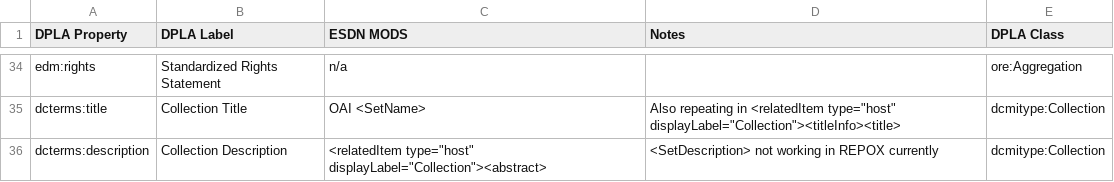
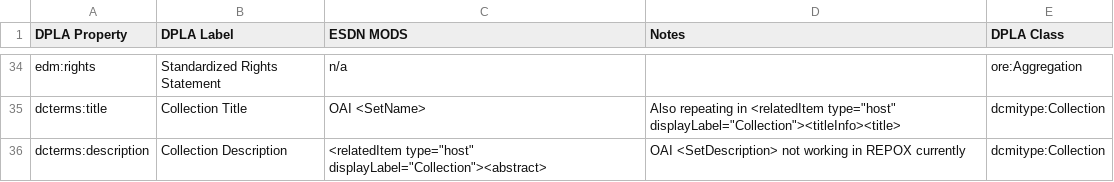
Before and after one commit to ESDNhub/ESDNDocs, a CSV file: ESDN_MODS_MAP.csv, drawn as a sheet; only a part is shown, gaps mark what is left out.

Commit message:
typos

```diff
--- a/ESDN_MODS_MAP.csv
+++ b/ESDN_MODS_MAP.csv
@@ -45,2 +45,2 @@ edm:rights,Standardized Rights Statement,n/a,,ore:Aggregation
 dcterms:title,Collection Title,OAI <SetName>,"Also repeating in <relatedItem type=""host"" displayLabel=""Collection""><titleInfo><title>",dcmitype:Collection
-dcterms:description,Collection Description,"<relatedItem type=""host"" displayLabel=""Collection""><abstract>",<SetDescription> not working in REPOX currently,dcmitype:Collection
+dcterms:description,Collection Description,"<relatedItem type=""host"" displayLabel=""Collection""><abstract>",OAI <SetDescription> not working in REPOX currently,dcmitype:Collection
```
